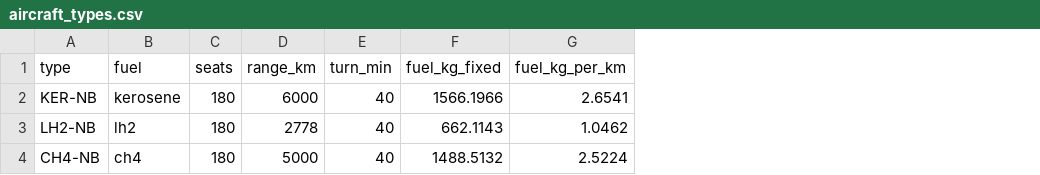
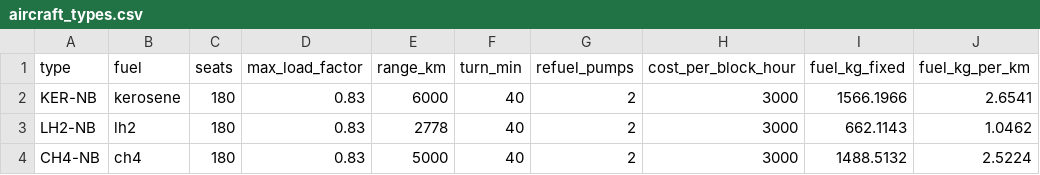
Before and after one commit to HuiLinChew/airline-alt-fuel-transition, a CSV file: data/dummy/aircraft_types.csv, drawn as a sheet; only a part is shown; the diff names each change by its address in the sheet, - before the commit and + after, or states it on an @@ line.

```diff
--- a/data/dummy/aircraft_types.csv
+++ b/data/dummy/aircraft_types.csv
+column D (max_load_factor), rows 2-4: all 0.83
+column G (refuel_pumps), rows 2-4: all 2
+column H (cost_per_block_hour), rows 2-4: all 3000
```
Also changed, not shown: data/dummy/fuels.csv, data/dummy/legs.csv, 38 other files.
